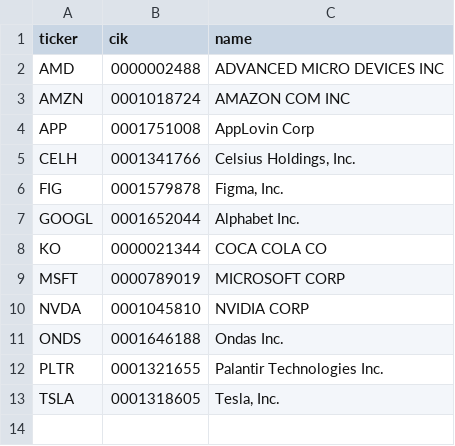
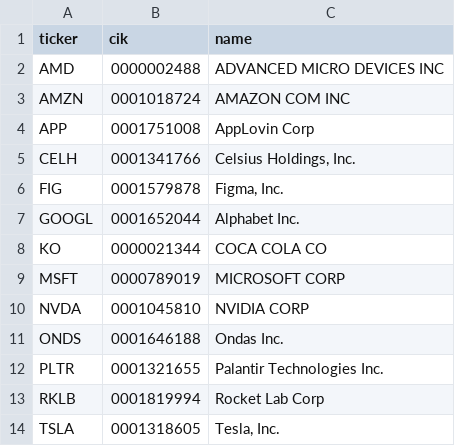
Before and after one commit to Koichi-Shigihara2/On-a-journey, a CSV file: config/cik_lookup.csv, drawn as a sheet; the diff names each change by its address in the sheet, - before the commit and + after, or states it on an @@ line.

```diff
--- a/config/cik_lookup.csv
+++ b/config/cik_lookup.csv
+row 13: RKLB | 0001819994 | Rocket Lab Corp
```
Also changed, not shown: 1 other file.
